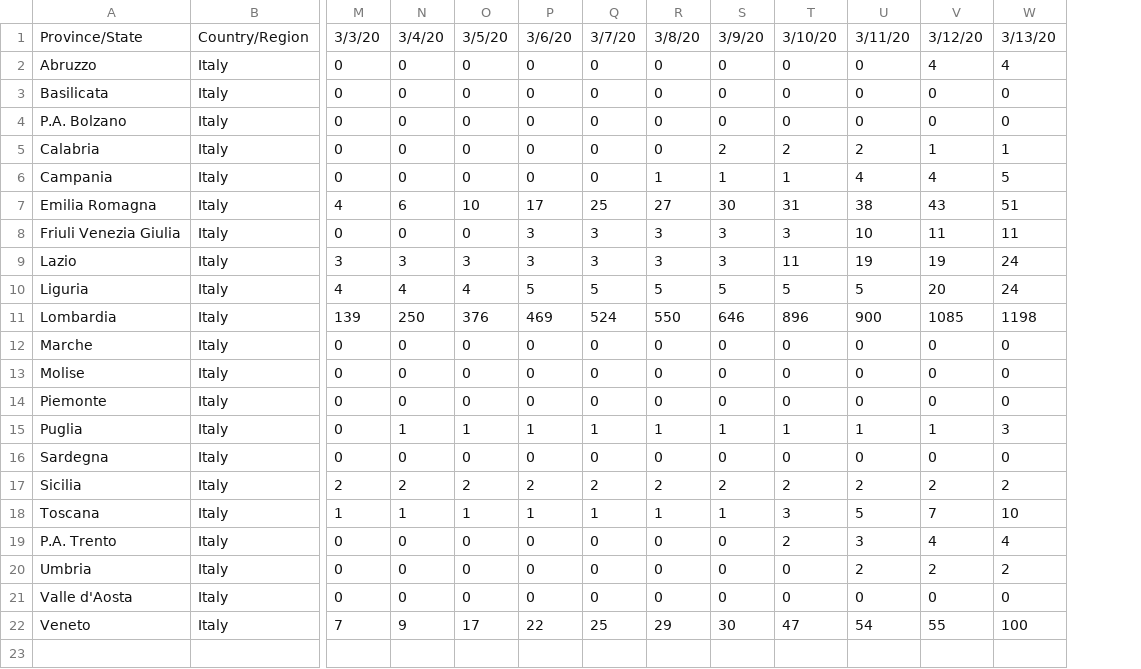
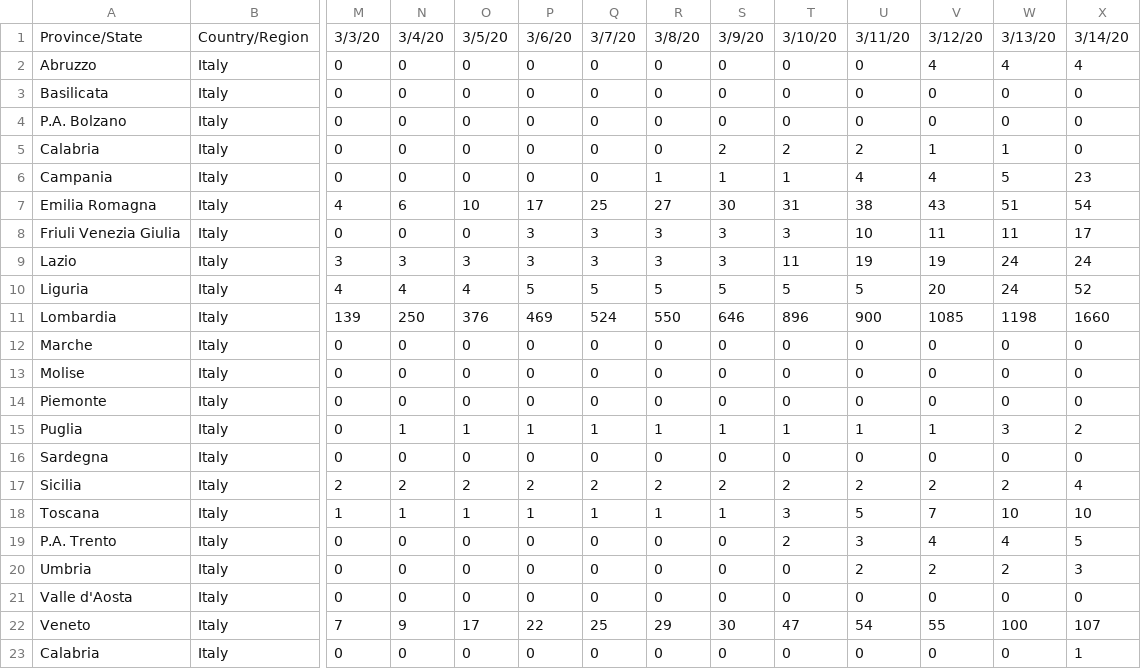
Before and after one commit to AnthonyEbert/ItalyCovid19, a CSV file: johns-hopkins-format/time_series_19-covid-Recovered_Italy.csv, drawn as a sheet; only a part is shown, gaps mark what is left out; rows hold the shown columns only; the diff names each change by its address in the sheet, - before the commit and + after, or states it on an @@ line.

```diff
--- a/johns-hopkins-format/time_series_19-covid-Recovered_Italy.csv
+++ b/johns-hopkins-format/time_series_19-covid-Recovered_Italy.csv
+column X, rows 1-22: 3/14/20 | 4 | 0 | 0 | 0 | 23 | 54 | 17 | 24 | 52 | 1660 | 0 | 0 | 0 | 2 | 0 | 4 | 10 | 5 | 3 | 0 | 107
+row 23: Calabria | Italy | 0 | 0 | 0 | 0 | 0 | 0 | 0 | 0 | 0 | 0 | 0 | 1
```
Also changed, not shown: johns-hopkins-format/time_series_19-covid-Confirmed_Italy.csv, johns-hopkins-format/time_series_19-covid-Deaths_Italy.csv, 11 other files.
